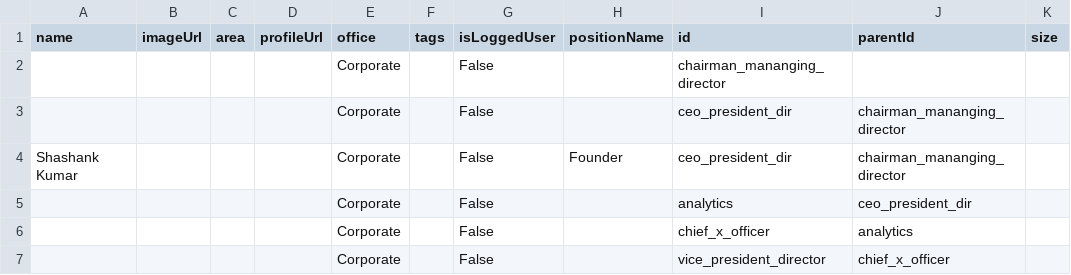
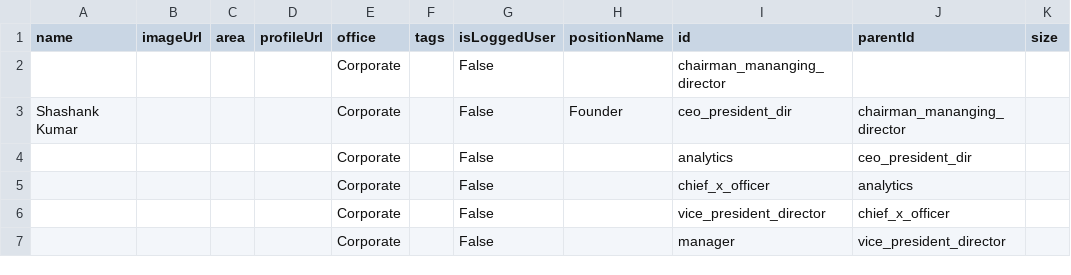
Before and after one commit to suyashmehta11/orgchartcsv, a CSV file: test.csv, drawn as a sheet; only a part is shown; the shorter side is filled out with more unchanged rows; the diff names each change by its address in the sheet, - before the commit and + after, or states it on an @@ line.

Commit message:
Update test.csv

```diff
--- a/test.csv
+++ b/test.csv
-row 3:  |  |  |  | Corporate |  | False |  | ceo_president_dir | chairman_mananging_director
```
